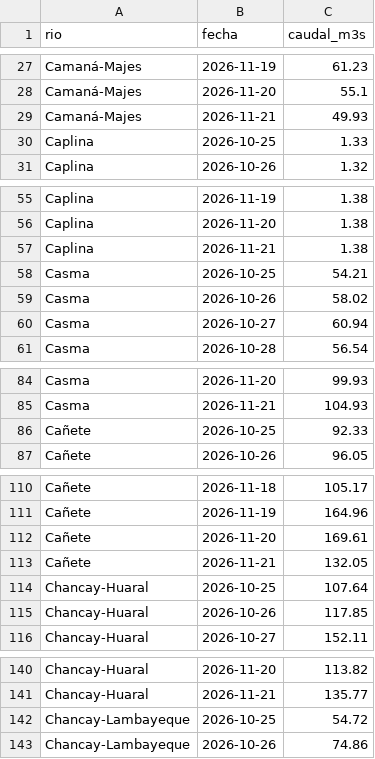
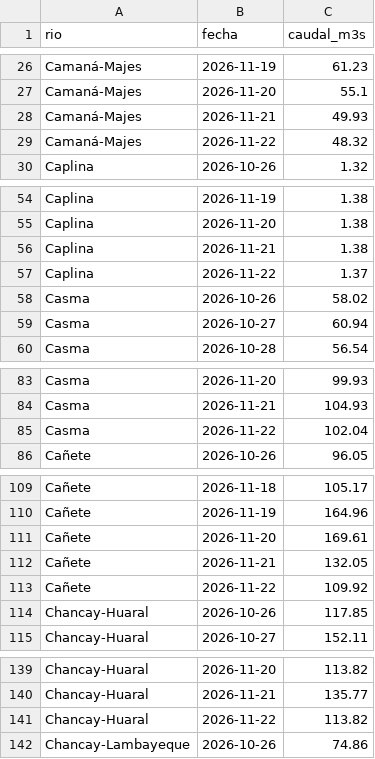
Before and after one commit to MarciaShapiama/iapn-inei, a CSV file: data/rios_caudal.csv, drawn as a sheet; only a part is shown, gaps mark what is left out; the diff covers the shown part only.

```diff
--- a/data/rios_caudal.csv
+++ b/data/rios_caudal.csv
@@ -29,3 +28,3 @@ Camaná-Majes,2026-11-20,55.1
 Camaná-Majes,2026-11-21,49.93
-Caplina,2026-10-25,1.33
+Camaná-Majes,2026-11-22,48.32
 Caplina,2026-10-26,1.32
@@ -57,3 +56,3 @@ Caplina,2026-11-20,1.38
 Caplina,2026-11-21,1.38
-Casma,2026-10-25,54.21
+Caplina,2026-11-22,1.37
 Casma,2026-10-26,58.02
@@ -85,3 +84,3 @@ Casma,2026-11-20,99.93
 Casma,2026-11-21,104.93
-Cañete,2026-10-25,92.33
+Casma,2026-11-22,102.04
 Cañete,2026-10-26,96.05
@@ -113,3 +112,3 @@ Cañete,2026-11-20,169.61
 Cañete,2026-11-21,132.05
-Chancay-Huaral,2026-10-25,107.64
+Cañete,2026-11-22,109.92
 Chancay-Huaral,2026-10-26,117.85
@@ -141,3 +140,3 @@ Chancay-Huaral,2026-11-20,113.82
 Chancay-Huaral,2026-11-21,135.77
-Chancay-Lambayeque,2026-10-25,54.72
+Chancay-Huaral,2026-11-22,113.82
 Chancay-Lambayeque,2026-10-26,74.86
```
Also changed, not shown: 22 added rows and 22 removed rows elsewhere in this file, data/eventos/noticias_registro.csv, data/zonas_lluvia.csv, 11 other files.
